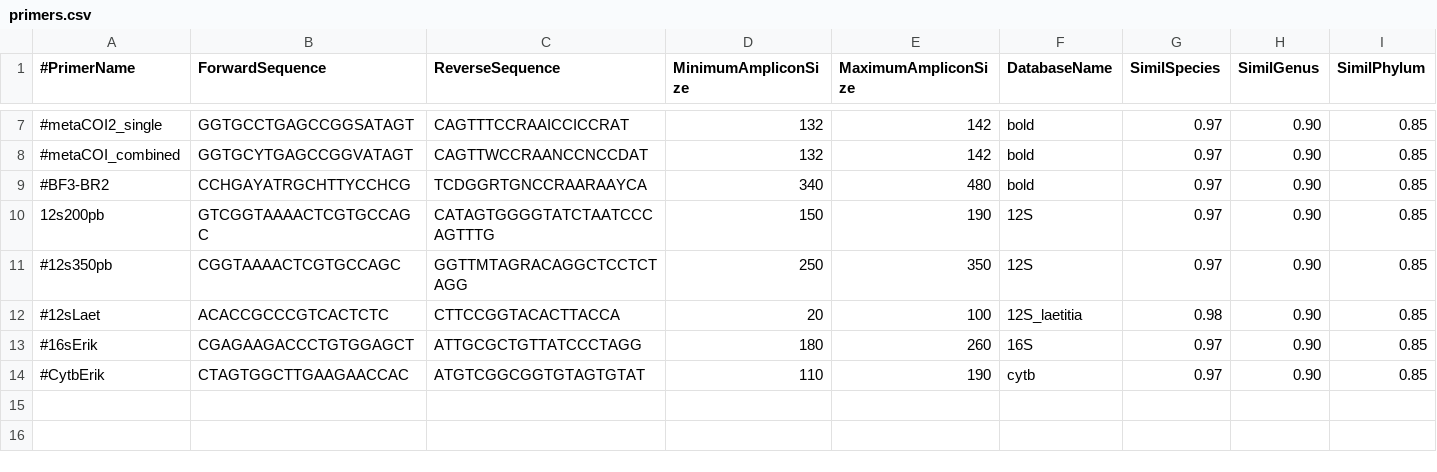
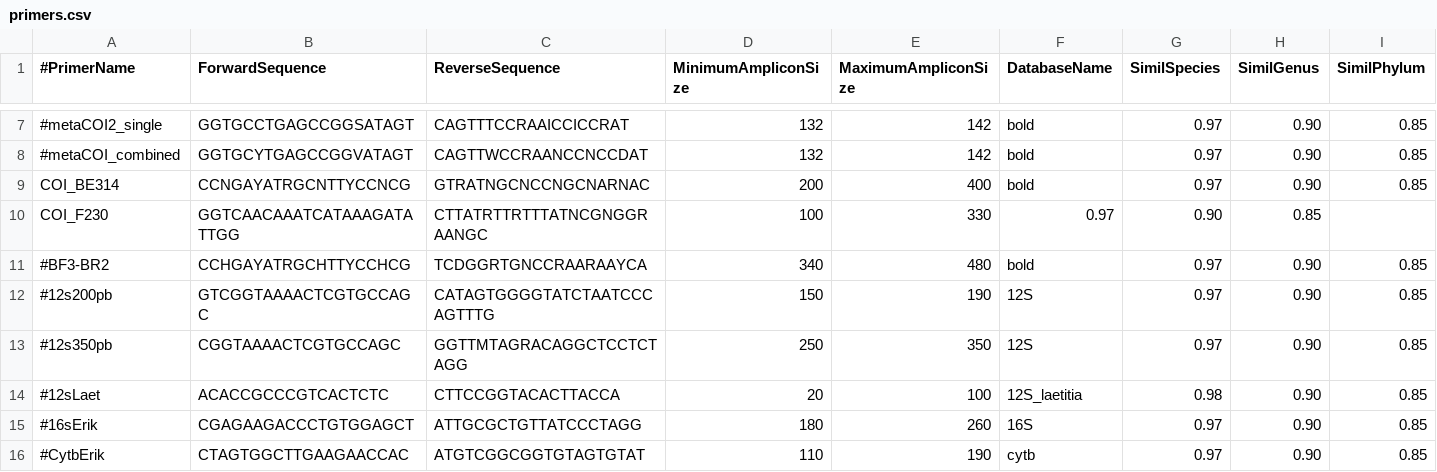
Before and after one commit to enormandeau/barque, a CSV file: 02_info/primers.csv, drawn as a sheet; only a part is shown, gaps mark what is left out.

```diff
--- a/02_info/primers.csv
+++ b/02_info/primers.csv
@@ -8,4 +8,6 @@
 #metaCOI_combined,GGTGCYTGAGCCGGVATAGT,CAGTTWCCRAANCCNCCDAT,132,142,bold,0.97,0.90,0.85
+COI_BE314,CCNGAYATRGCNTTYCCNCG,GTRATNGCNCCNGCNARNAC,200,400,bold,0.97,0.90,0.85
+COI_F230,GGTCAACAAATCATAAAGATATTGG,CTTATRTTRTTTATNCGNGGRAANGC,100,330,0.97,0.90,0.85
 #BF3-BR2,CCHGAYATRGCHTTYCCHCG,TCDGGRTGNCCRAARAAYCA,340,480,bold,0.97,0.90,0.85
-12s200pb,GTCGGTAAAACTCGTGCCAGC,CATAGTGGGGTATCTAATCCCAGTTTG,150,190,12S,0.97,0.90,0.85
+#12s200pb,GTCGGTAAAACTCGTGCCAGC,CATAGTGGGGTATCTAATCCCAGTTTG,150,190,12S,0.97,0.90,0.85
 #12s350pb,CGGTAAAACTCGTGCCAGC,GGTTMTAGRACAGGCTCCTCTAGG,250,350,12S,0.97,0.90,0.85
```
Also changed, not shown: 1 other file.
